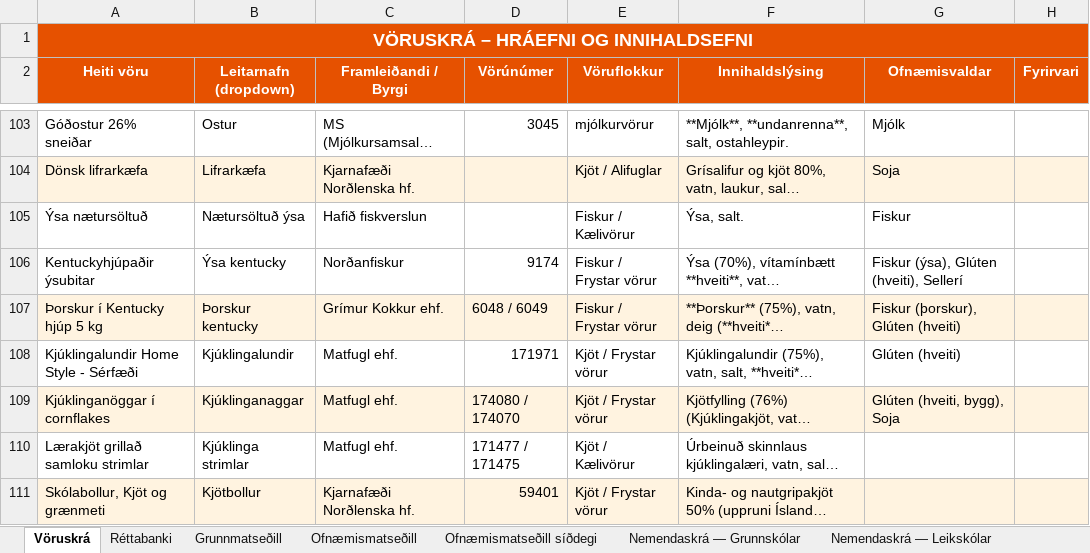
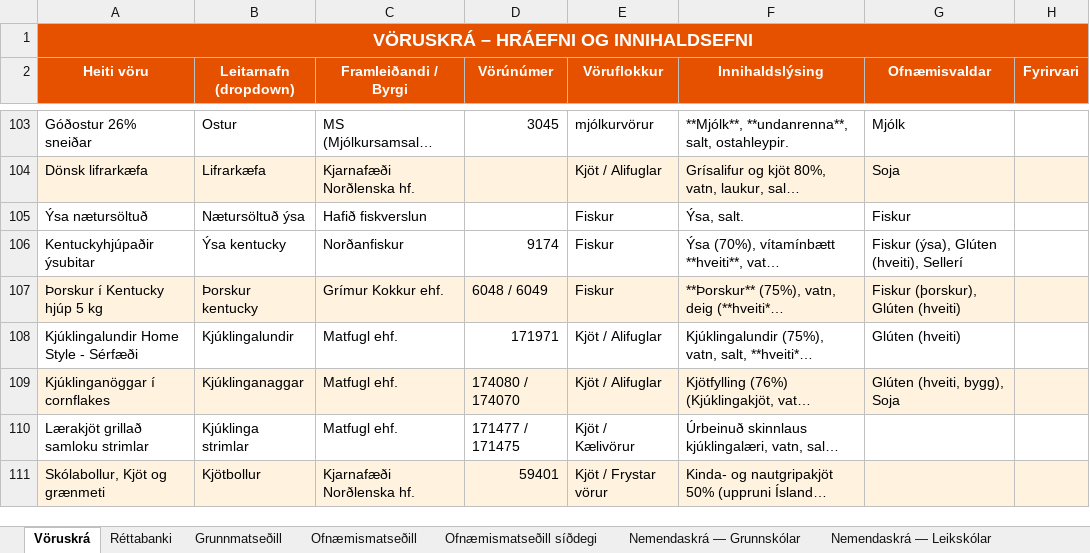
Before and after one commit to JohnBond87/matarstund, an Excel workbook: Matsedill.xlsx, sheet Vöruskrá, drawn as a sheet; only a part is shown, gaps mark what is left out; long unchanged cells end in …; values as stored, in another font and other column widths than the file's, no borders; the diff names each change by its address in the sheet, - before the commit and + after, or states it on an @@ line.

Commit message:
Uppfærsla matseðils

```diff
--- a/Matsedill.xlsx (sheet Vöruskrá)
+++ b/Matsedill.xlsx (sheet Vöruskrá)
-E105 (Vöruflokkur): Fiskur / Kælivörur
+E105 (Vöruflokkur): Fiskur
-E106:E107 (Vöruflokkur): Fiskur / Frystar vörur
+E106:E107 (Vöruflokkur): Fiskur
-E108:E109 (Vöruflokkur): Kjöt / Frystar vörur
+E108:E109 (Vöruflokkur): Kjöt / Alifuglar
```
